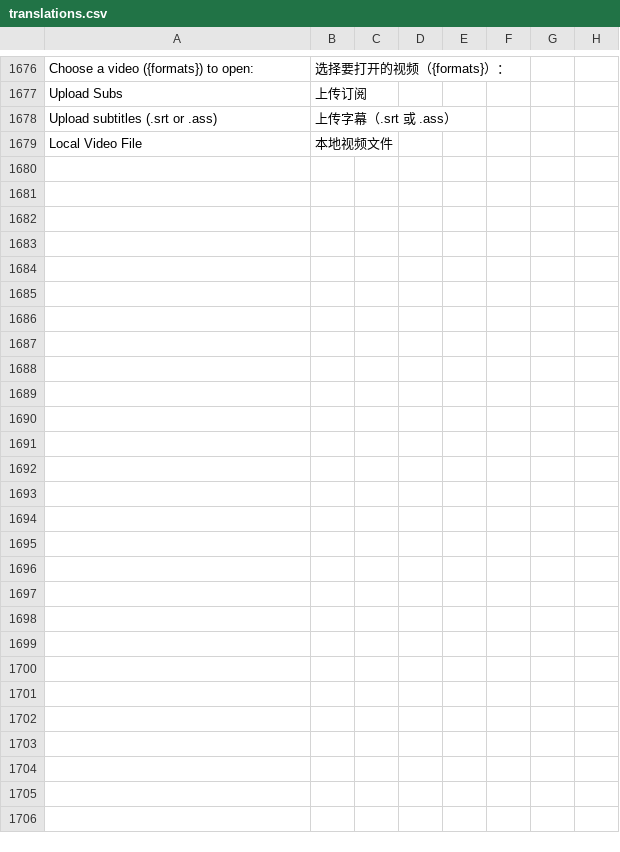
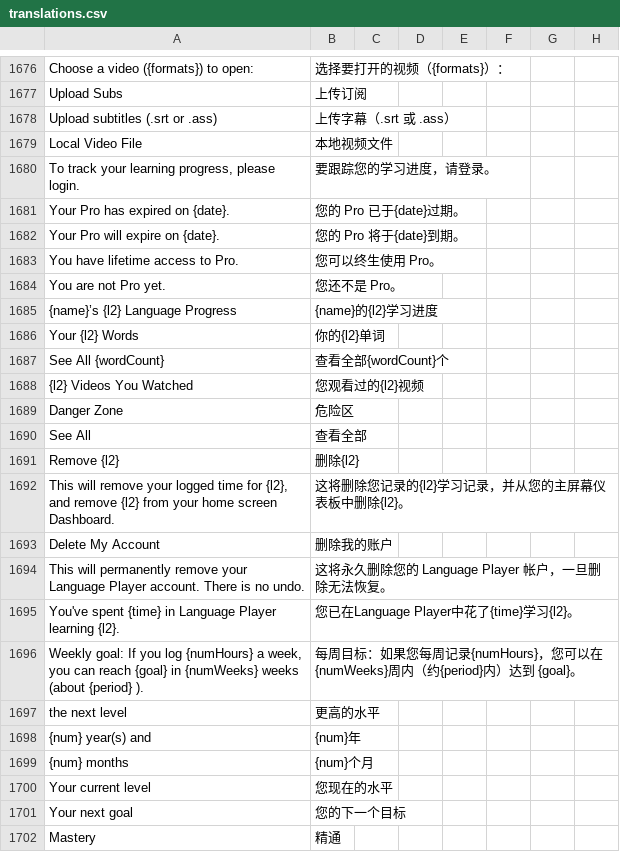
Before and after one commit to jaguar-person/zero-to-hero-nuxt, a CSV file: lib/translations.csv, drawn as a sheet; only a part is shown, gaps mark what is left out; rows hold the shown columns only; the diff names each change by its address in the sheet, - before the commit and + after, or states it on an @@ line.

Commit message:
Add logic to check if the subscription is currently active.

```diff
--- a/lib/translations.csv
+++ b/lib/translations.csv
+row 1680: To track your learning progress, please login. | 要跟踪您的学习进度，请登录。
+row 1681: Your Pro has expired on {date}. | 您的 Pro 已于{date}过期。
+row 1682: Your Pro will expire on {date}. | 您的 Pro 将于{date}到期。
+row 1683: You have lifetime access to Pro. | 您可以终生使用 Pro。
+row 1684: You are not Pro yet. | 您还不是 Pro。
+row 1685: {name}’s {l2} Language Progress | {name}的{l2}学习进度
+row 1686: Your {l2} Words | 你的{l2}单词
+row 1687: See All {wordCount} | 查看全部{wordCount}个
+row 1688: {l2} Videos You Watched | 您观看过的{l2}视频
+row 1689: Danger Zone | 危险区
+row 1690: See All | 查看全部
+row 1691: Remove {l2} | 删除{l2}
+row 1692: This will remove your logged time for {l2}, and remove {l2} from your home screen Dashboard. | 这将删除您记录的{l2}学习记录，并从您的主屏幕仪表板中删除{l2}。
+row 1693: Delete My Account | 删除我的账户
+row 1694: This will permanently remove your Language Player account. There is no undo. | 这将永久删除您的 Language Player 帐户，一旦删除无法恢复。
+row 1695: You've spent {time} in Language Player learning {l2}. | 您已在Language Player中花了{time}学习{l2}。
+row 1696: Weekly goal: If you log {numHours} a week, you can reach {goal} in {numWeeks} weeks (about {period} ). | 每周目标：如果您每周记录{numHours}，您可以在{numWeeks}周内（约{period}内）达到 {goal}。
+row 1697: the next level | 更高的水平
+row 1698: {num} year(s) and | {num}年
+row 1699: {num} months | {num}个月
+row 1700: Your current level | 您现在的水平
+row 1701: Your next goal | 您的下一个目标
+row 1702: Mastery | 精通
```
Also changed, not shown: 12 other files.
